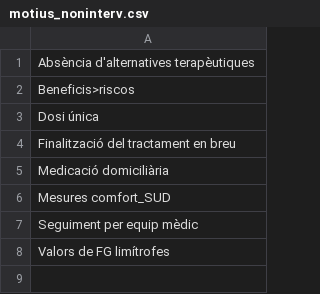
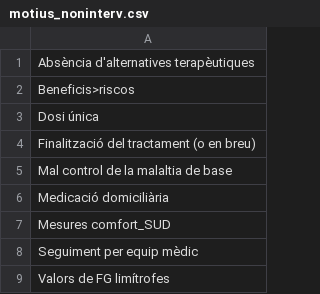
Before and after one commit to montaneva/FVcsv, a CSV file: motius_noninterv.csv, drawn as a sheet.

Commit message:
Update motius_noninterv.csv

```diff
--- a/motius_noninterv.csv
+++ b/motius_noninterv.csv
@@ -3,3 +3,4 @@ Beneficis>riscos,
 Dosi única,
-Finalització del tractament en breu,
+Finalització del tractament (o en breu),
+Mal control de la malaltia de base,
 Medicació domiciliària,
```
